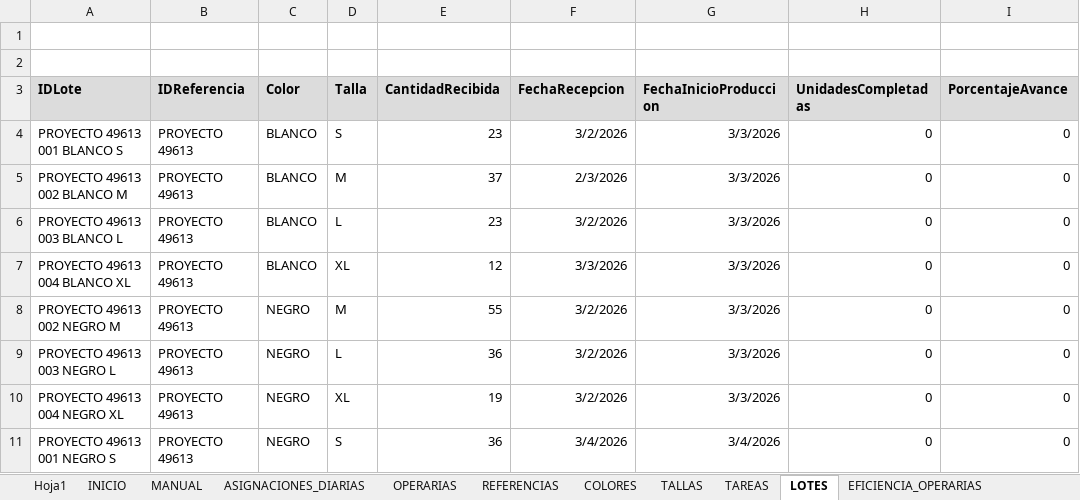
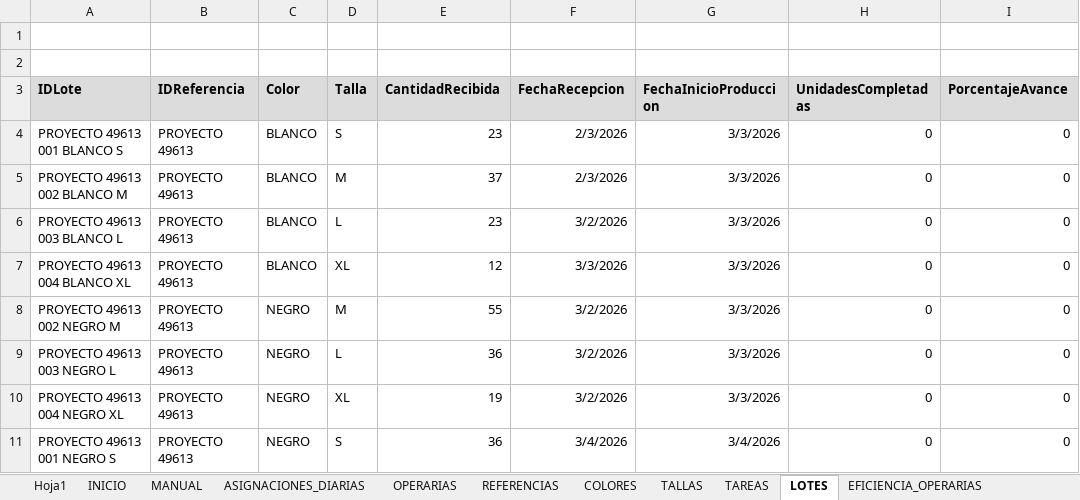
Before and after one commit to mireca22/macro, an Excel workbook: DistribucionProduccionStella.xlsm, sheet LOTES, drawn as a sheet; only a part is shown; values as stored, in another font and other column widths than the file's, no borders; charts and pictures not drawn; the diff names each change by its address in the sheet, - before the commit and + after, or states it on an @@ line.

```diff
--- a/DistribucionProduccionStella.xlsm (sheet LOTES)
+++ b/DistribucionProduccionStella.xlsm (sheet LOTES)
-F4 (FechaRecepcion): 3/2/2026
+F4 (FechaRecepcion): 2/3/2026
```
Also changed, not shown: sheet DIASNOLABORALES, sheet REPORTELOTES, sheet PARAMETROS, sheet AVANCEPRODUCCION, sheet ANALISISTIEMPOS, sheet PRODUCCIONFINALIZADA, 1 more sheet, other sheet tabs, charts or pictures, 6 other files.
